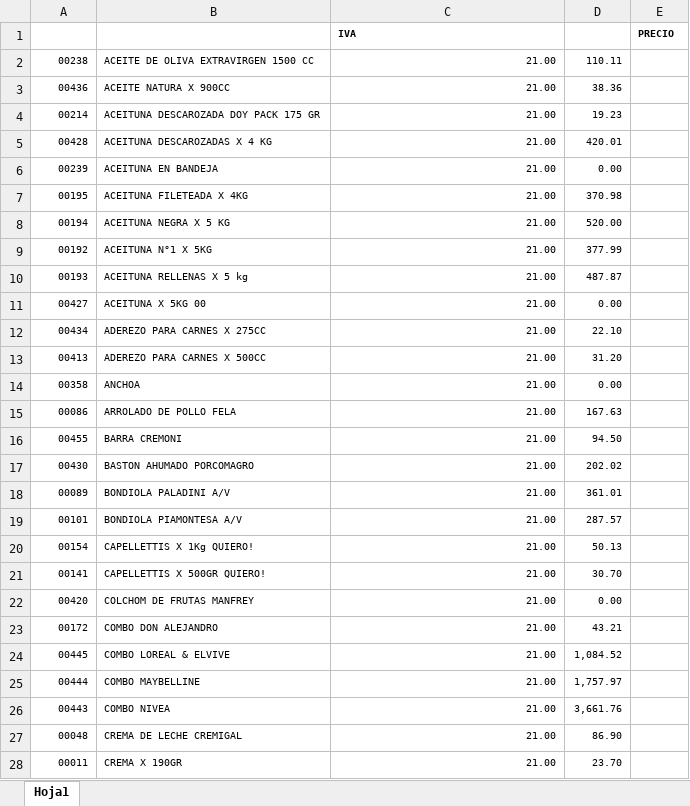
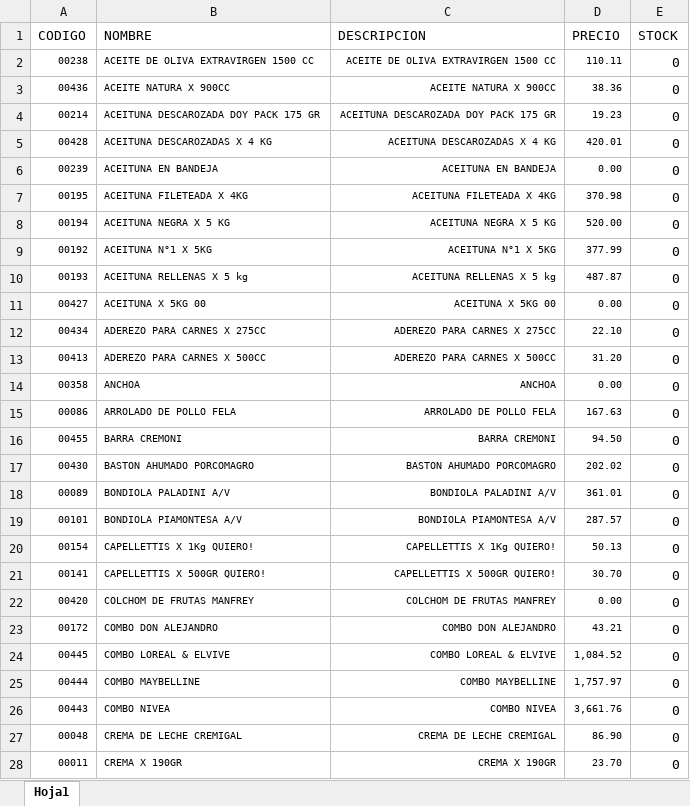
Before and after one commit to ezequielgalvan1985/PedidosCloudWeb, an Excel workbook: otros/excel/lechero/final_importacion/productos01_18_final.xlsx, sheet Hoja1, drawn as a sheet; only a part is shown; values as stored, in another font and other column widths than the file's, no borders; removed rows and columns are numbered as before the commit, all else as after; the diff covers the shown part only; the diff names each change by its address in the sheet, - before the commit and + after, or states it on an @@ line.

```diff
--- a/otros/excel/lechero/final_importacion/productos01_18_final.xlsx (sheet Hoja1)
+++ b/otros/excel/lechero/final_importacion/productos01_18_final.xlsx (sheet Hoja1)
-row 1:  |  | IVA |  | PRECIO
+row 1: CODIGO | NOMBRE | DESCRIPCION | PRECIO | STOCK
-C2: 21.00
+C2: ACEITE DE OLIVA EXTRAVIRGEN 1500 CC
-E2:E28: (empty)
+E2:E28: 0
-C3: 21.00
+C3: ACEITE NATURA X 900CC
-C4: 21.00
+C4: ACEITUNA DESCAROZADA DOY PACK 175 GR
-C5: 21.00
+C5: ACEITUNA DESCAROZADAS X 4 KG
-C6: 21.00
+C6: ACEITUNA EN BANDEJA
-C7: 21.00
+C7: ACEITUNA FILETEADA X 4KG
-C8: 21.00
+C8: ACEITUNA NEGRA X 5 KG
-C9: 21.00
+C9: ACEITUNA N°1 X 5KG
-C10: 21.00
+C10: ACEITUNA RELLENAS X 5 kg
-C11: 21.00
+C11: ACEITUNA X 5KG 00
-C12: 21.00
+C12: ADEREZO PARA CARNES X 275CC
-C13: 21.00
+C13: ADEREZO PARA CARNES X 500CC
-C14: 21.00
+C14: ANCHOA
-C15: 21.00
+C15: ARROLADO DE POLLO FELA
-C16: 21.00
+C16: BARRA CREMONI
-C17: 21.00
+C17: BASTON AHUMADO PORCOMAGRO
-C18: 21.00
+C18: BONDIOLA PALADINI A/V
-C19: 21.00
+C19: BONDIOLA PIAMONTESA A/V
-C20: 21.00
+C20: CAPELLETTIS X 1Kg QUIERO!
-C21: 21.00
+C21: CAPELLETTIS X 500GR QUIERO!
-C22: 21.00
+C22: COLCHOM DE FRUTAS MANFREY
-C23: 21.00
+C23: COMBO DON ALEJANDRO
-C24: 21.00
+C24: COMBO LOREAL & ELVIVE
-C25: 21.00
+C25: COMBO MAYBELLINE
-C26: 21.00
+C26: COMBO NIVEA
-C27: 21.00
+C27: CREMA DE LECHE CREMIGAL
-C28: 21.00
+C28: CREMA X 190GR
```
Also changed, not shown: 3 removed rows and 356 edited cells elsewhere in this sheet, 3 other files.
